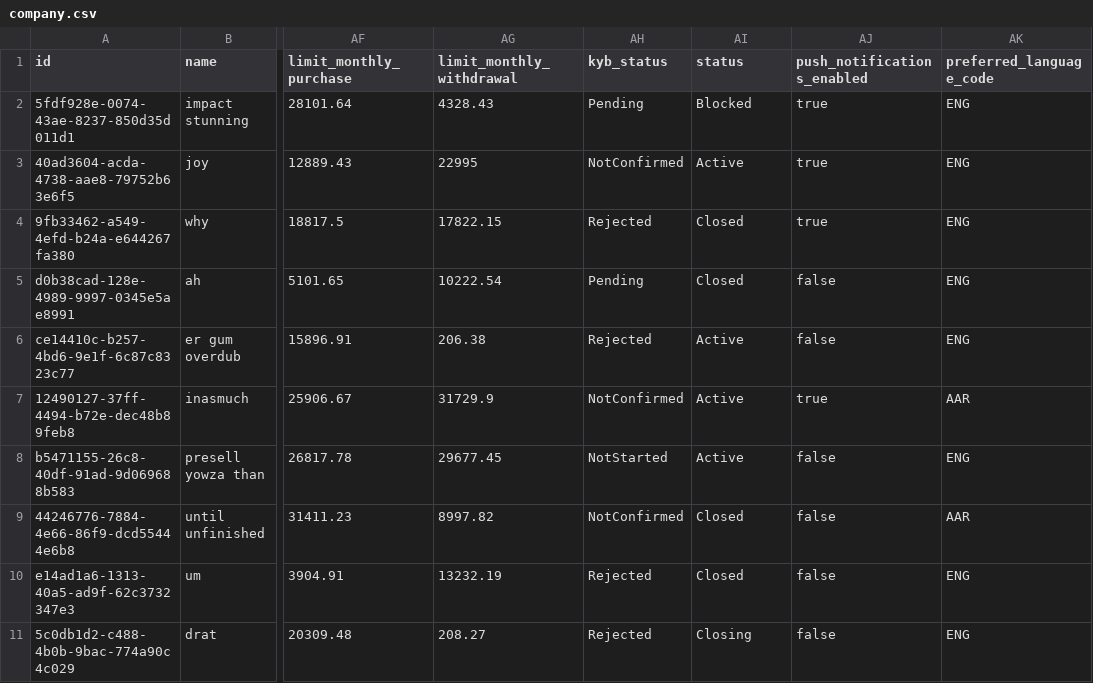
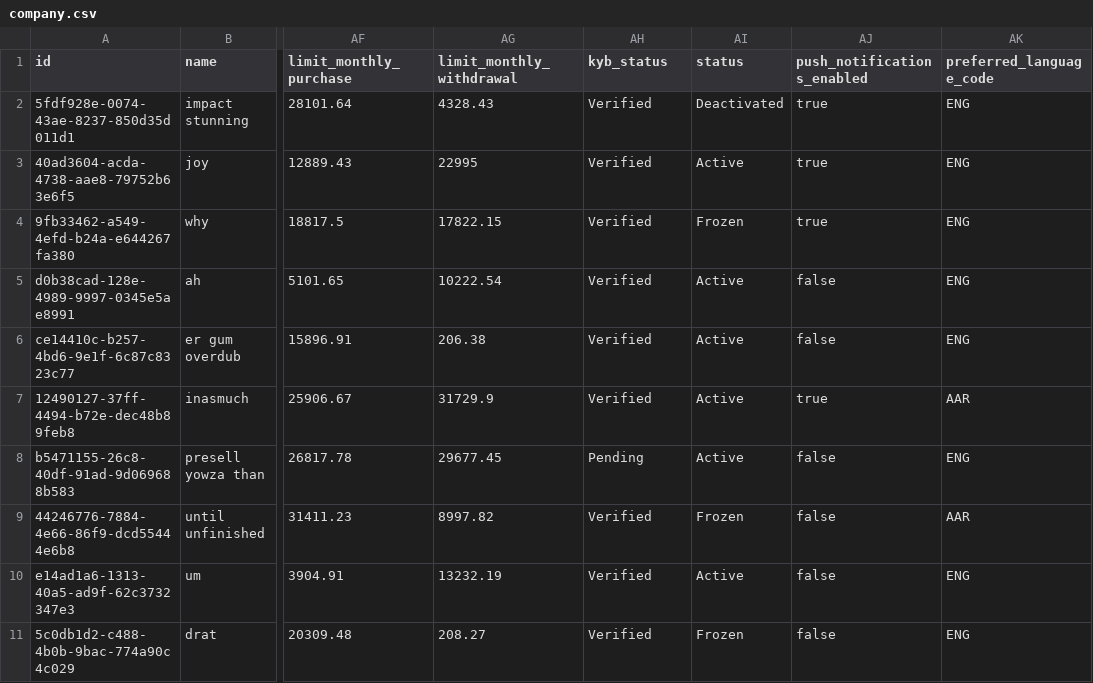
Before and after one commit to vsinkievic/mockWallesterApi, a CSV file: src/main/resources/config/liquibase/fake-data/company.csv, drawn as a sheet; only a part is shown, gaps mark what is left out; the diff names each change by its address in the sheet, - before the commit and + after, or states it on an @@ line.

Commit message:
Fixes in Company WEB ui

```diff
--- a/src/main/resources/config/liquibase/fake-data/company.csv
+++ b/src/main/resources/config/liquibase/fake-data/company.csv
-AH2 (kyb_status): Pending
+AH2 (kyb_status): Verified
-AI2 (status): Blocked
+AI2 (status): Deactivated
-AH3 (kyb_status): NotConfirmed
+AH3 (kyb_status): Verified
-AH4 (kyb_status): Rejected
+AH4 (kyb_status): Verified
-AI4 (status): Closed
+AI4 (status): Frozen
-AH5 (kyb_status): Pending
+AH5 (kyb_status): Verified
-AI5 (status): Closed
+AI5 (status): Active
-AH6 (kyb_status): Rejected
+AH6 (kyb_status): Verified
-AH7 (kyb_status): NotConfirmed
+AH7 (kyb_status): Verified
-AH8 (kyb_status): NotStarted
+AH8 (kyb_status): Pending
-AH9 (kyb_status): NotConfirmed
+AH9 (kyb_status): Verified
-AI9 (status): Closed
+AI9 (status): Frozen
-AH10:AH11 (kyb_status): Rejected
+AH10:AH11 (kyb_status): Verified
-AI10 (status): Closed
+AI10 (status): Active
-AI11 (status): Closing
+AI11 (status): Frozen
```
Also changed, not shown: 3 other files.
